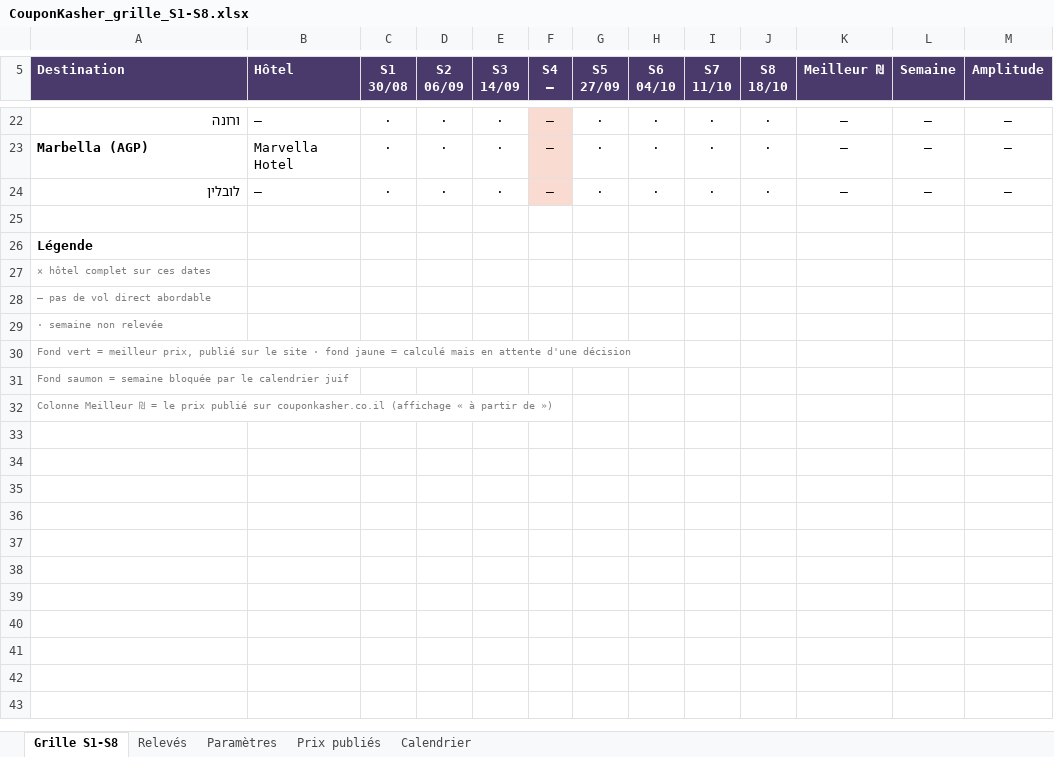
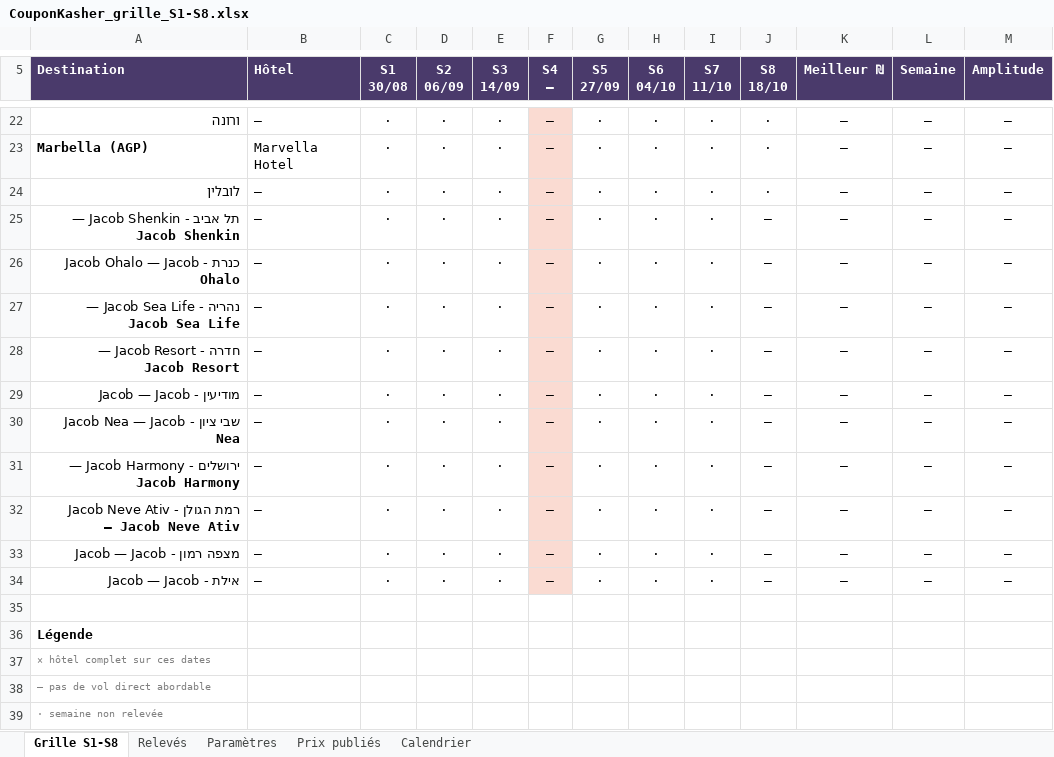
Before and after one commit to matapiero-design/COUPONKASHER---MONITORING, an Excel workbook: Data/CouponKasher_grille_S1-S8.xlsx, sheet Grille S1-S8, drawn as a sheet; only a part is shown, gaps mark what is left out; the shorter side is filled out with more unchanged rows; values as stored, in another font and other column widths than the file's, no borders; the diff names each change by its address in the sheet, - before the commit and + after, or states it on an @@ line.

```diff
--- a/Data/CouponKasher_grille_S1-S8.xlsx (sheet Grille S1-S8)
+++ b/Data/CouponKasher_grille_S1-S8.xlsx (sheet Grille S1-S8)
+row 25: תל אביב - Jacob Shenkin — Jacob Shenkin | — | · | · | · | — | · | · | · | — | — | — | —
+row 26: כנרת - Jacob Ohalo — Jacob Ohalo | — | · | · | · | — | · | · | · | — | — | — | —
+row 27: נהריה - Jacob Sea Life — Jacob Sea Life | — | · | · | · | — | · | · | · | — | — | — | —
+row 28: חדרה - Jacob Resort — Jacob Resort | — | · | · | · | — | · | · | · | — | — | — | —
+row 29: מודיעין - Jacob — Jacob | — | · | · | · | — | · | · | · | — | — | — | —
+row 30: שבי ציון - Jacob Nea — Jacob Nea | — | · | · | · | — | · | · | · | — | — | — | —
+row 31: ירושלים - Jacob Harmony — Jacob Harmony | — | · | · | · | — | · | · | · | — | — | — | —
+row 32: רמת הגולן - Jacob Neve Ativ — Jacob Neve Ativ | — | · | · | · | — | · | · | · | — | — | — | —
+row 33: מצפה רמון - Jacob — Jacob | — | · | · | · | — | · | · | · | — | — | — | —
+row 34: אילת - Jacob — Jacob | — | · | · | · | — | · | · | · | — | — | — | —
```
Also changed, not shown: sheet Relevés, 5 other files.
